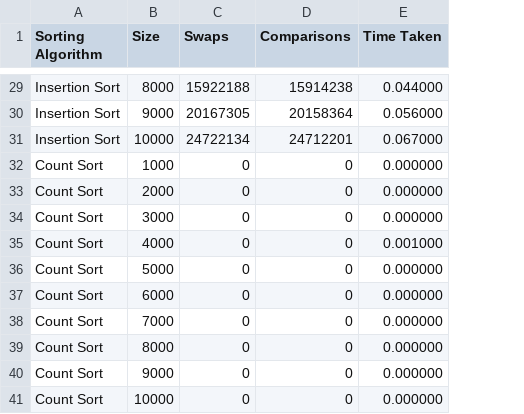
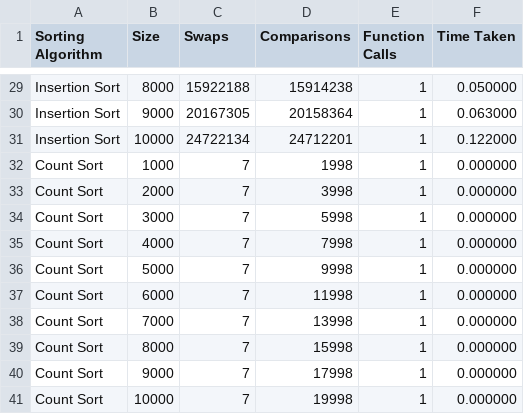
Before and after one commit to Olszewski-Jakub/University, a CSV file: freshman/CT102 - Algorithms & Information Systems/assignmnets/Assignment 4/question3/files/result_file2.csv, drawn as a sheet; only a part is shown, gaps mark what is left out; addresses are those after the commit; the diff covers the shown part only; the diff names each change by its address in the sheet, - before the commit and + after, or states it on an @@ line.

Commit message:
Reorgined project. Moced function to specified files

```diff
--- a/freshman/CT102 - Algorithms & Information Systems/assignmnets/Assignment 4/question3/files/result_file2.csv
+++ b/freshman/CT102 - Algorithms & Information Systems/assignmnets/Assignment 4/question3/files/result_file2.csv
+column E (Function Calls), rows 29-41: all 1
-F29 (Time Taken): 0.044000
+F29 (Time Taken): 0.050000
-F30 (Time Taken): 0.056000
+F30 (Time Taken): 0.063000
-F31 (Time Taken): 0.067000
+F31 (Time Taken): 0.122000
-C32:C41 (Swaps): 0
+C32:C41 (Swaps): 7
-D32 (Comparisons): 0
+D32 (Comparisons): 1998
-D33 (Comparisons): 0
+D33 (Comparisons): 3998
-D34 (Comparisons): 0
+D34 (Comparisons): 5998
-D35 (Comparisons): 0
+D35 (Comparisons): 7998
-F35 (Time Taken): 0.001000
+F35 (Time Taken): 0.000000
-D36 (Comparisons): 0
+D36 (Comparisons): 9998
-D37 (Comparisons): 0
+D37 (Comparisons): 11998
-D38 (Comparisons): 0
+D38 (Comparisons): 13998
-D39 (Comparisons): 0
+D39 (Comparisons): 15998
-D40 (Comparisons): 0
+D40 (Comparisons): 17998
-D41 (Comparisons): 0
+D41 (Comparisons): 19998
```
Also changed, not shown: 25 edited cells elsewhere in this file, freshman/CT102 - Algorithms & Information Systems/assignmnets/Assignment 4/question3/files/result_file1.csv, 30 other files.
